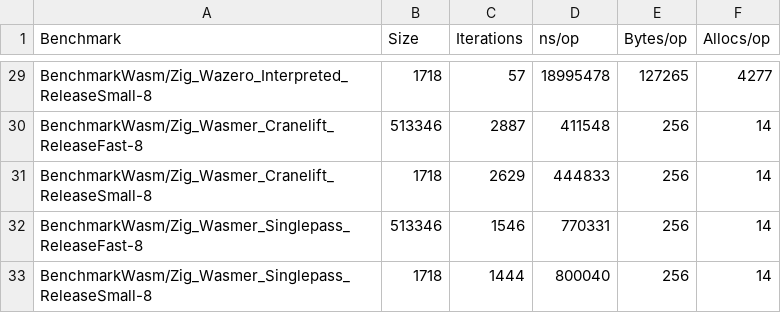
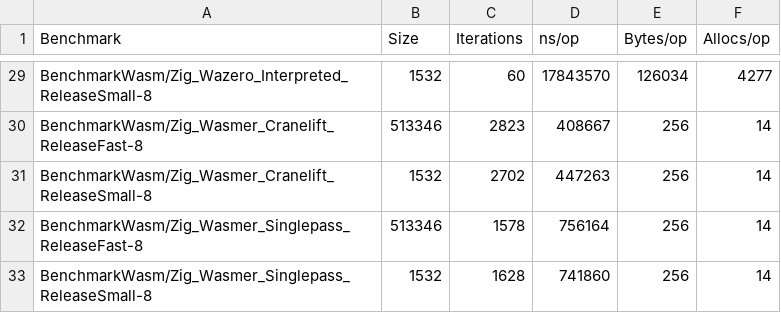
Before and after one commit to therealbytes/quicksort-wasm-benchmark, a CSV file: results/benchmark_results_100.csv, drawn as a sheet; only a part is shown, gaps mark what is left out; the diff covers the shown part only; the diff names each change by its address in the sheet, - before the commit and + after, or states it on an @@ line.

```diff
--- a/results/benchmark_results_100.csv
+++ b/results/benchmark_results_100.csv
-B29 (Size): 1718
+B29 (Size): 1532
-C29 (Iterations): 57
+C29 (Iterations): 60
-D29 (ns/op): 18995478
+D29 (ns/op): 17843570
-E29 (Bytes/op): 127265
+E29 (Bytes/op): 126034
-C30 (Iterations): 2887
+C30 (Iterations): 2823
-D30 (ns/op): 411548
+D30 (ns/op): 408667
-B31 (Size): 1718
+B31 (Size): 1532
-C31 (Iterations): 2629
+C31 (Iterations): 2702
-D31 (ns/op): 444833
+D31 (ns/op): 447263
-C32 (Iterations): 1546
+C32 (Iterations): 1578
-D32 (ns/op): 770331
+D32 (ns/op): 756164
-B33 (Size): 1718
+B33 (Size): 1532
-C33 (Iterations): 1444
+C33 (Iterations): 1628
-D33 (ns/op): 800040
+D33 (ns/op): 741860
```
Also changed, not shown: 64 edited cells elsewhere in this file, results/benchmark_results_1000.csv, 2 other files.
